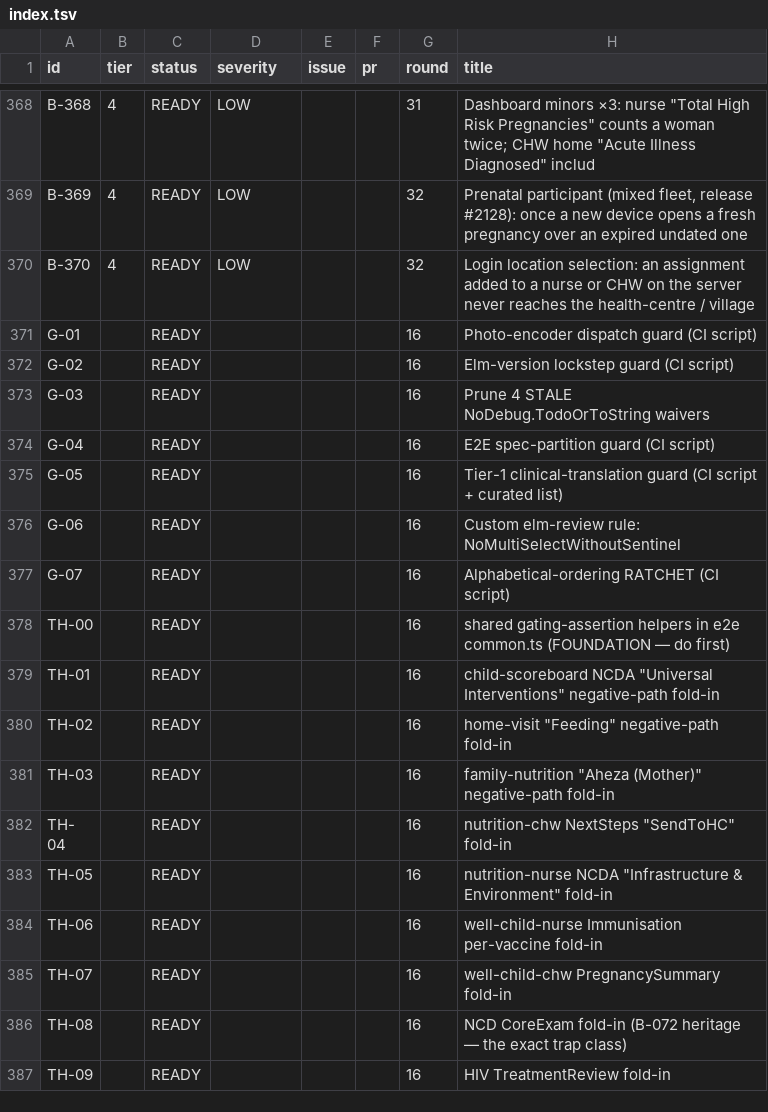
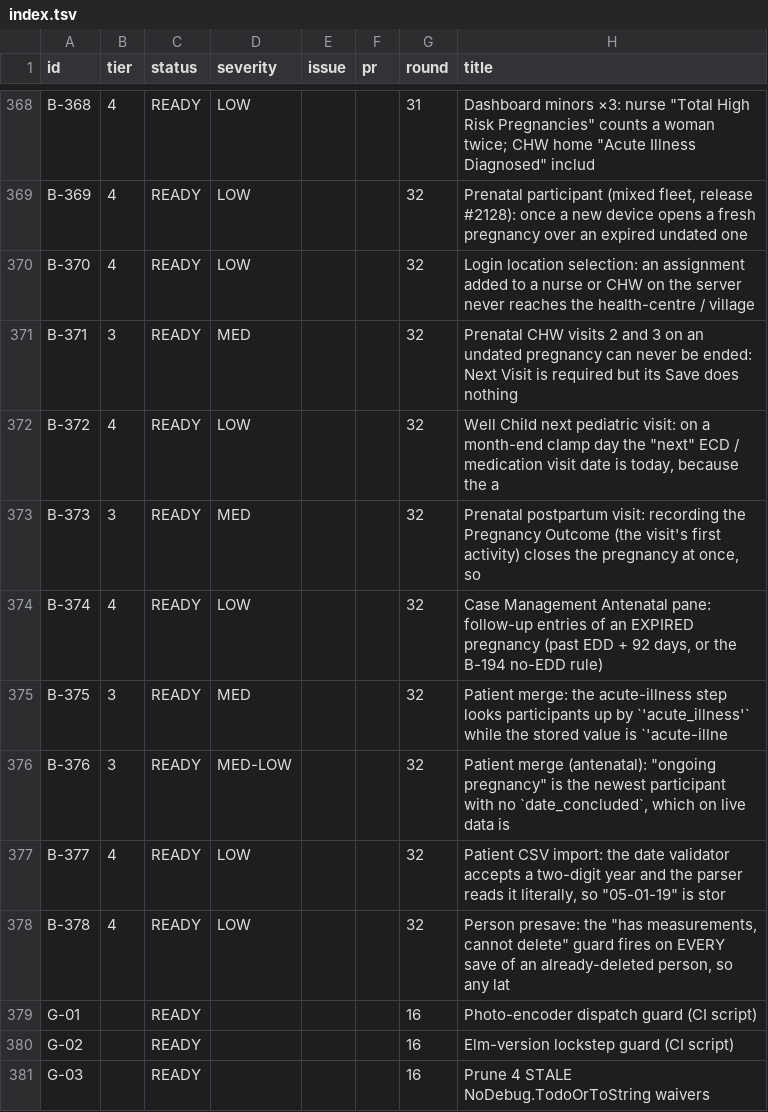
Before and after one commit to TIP-Global-Health/eheza-app, a TSV file: .claude/backlog/index.tsv, drawn as a sheet; only a part is shown, gaps mark what is left out; the shorter side is filled out with more unchanged rows; the diff names each change by its address in the sheet, - before the commit and + after, or states it on an @@ line.

```diff
--- a/.claude/backlog/index.tsv
+++ b/.claude/backlog/index.tsv
+row 371: B-371 | 3 | READY | MED |  |  | 32 | Prenatal CHW visits 2 and 3 on an undated pregnancy can never be ended: Next Visit is required but its Save does nothing
+row 372: B-372 | 4 | READY | LOW |  |  | 32 | Well Child next pediatric visit: on a month-end clamp day the "next" ECD / medication visit date is today, because the a
+row 373: B-373 | 3 | READY | MED |  |  | 32 | Prenatal postpartum visit: recording the Pregnancy Outcome (the visit's first activity) closes the pregnancy at once, so
+row 374: B-374 | 4 | READY | LOW |  |  | 32 | Case Management Antenatal pane: follow-up entries of an EXPIRED pregnancy (past EDD + 92 days, or the B-194 no-EDD rule)
+row 375: B-375 | 3 | READY | MED |  |  | 32 | Patient merge: the acute-illness step looks participants up by `'acute_illness'` while the stored value is `'acute-illne
+row 376: B-376 | 3 | READY | MED-LOW |  |  | 32 | Patient merge (antenatal): "ongoing pregnancy" is the newest participant with no `date_concluded`, which on live data is
+row 377: B-377 | 4 | READY | LOW |  |  | 32 | Patient CSV import: the date validator accepts a two-digit year and the parser reads it literally, so "05-01-19" is stor
+row 378: B-378 | 4 | READY | LOW |  |  | 32 | Person presave: the "has measurements, cannot delete" guard fires on EVERY save of an already-deleted person, so any lat
```
Also changed, not shown: 12 other files.
